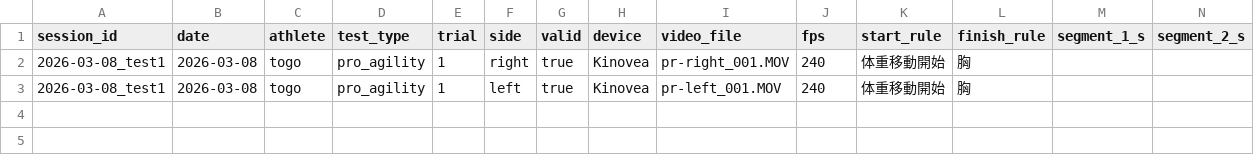
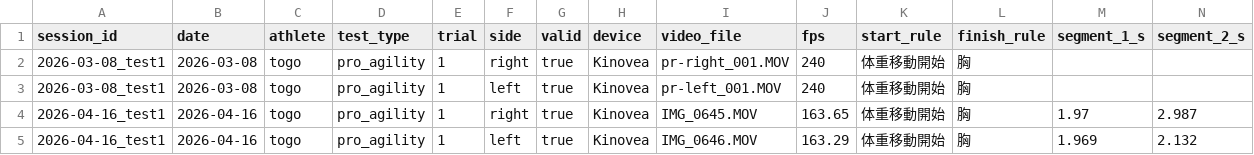
Before and after one commit to jera-takanabe/Togo-physical-training, a CSV file: data/raw/cod_tests_raw.csv, drawn as a sheet; only a part is shown; rows hold the shown columns only; the diff names each change by its address in the sheet, - before the commit and + after, or states it on an @@ line.

```diff
--- a/data/raw/cod_tests_raw.csv
+++ b/data/raw/cod_tests_raw.csv
+row 4: 2026-04-16_test1 | 2026-04-16 | togo | pro_agility | 1 | right | true | Kinovea | IMG_0645.MOV | 163.65 | 体重移動開始 | 胸 | 1.97 | 2.987
+row 5: 2026-04-16_test1 | 2026-04-16 | togo | pro_agility | 1 | left | true | Kinovea | IMG_0646.MOV | 163.29 | 体重移動開始 | 胸 | 1.969 | 2.132
```
Also changed, not shown: data/raw/horizontal_tests_raw.csv, data/raw/jump_tests_raw.csv, 15 other files.
